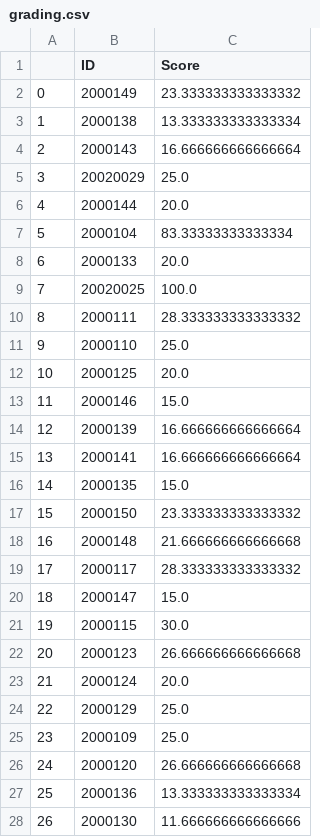
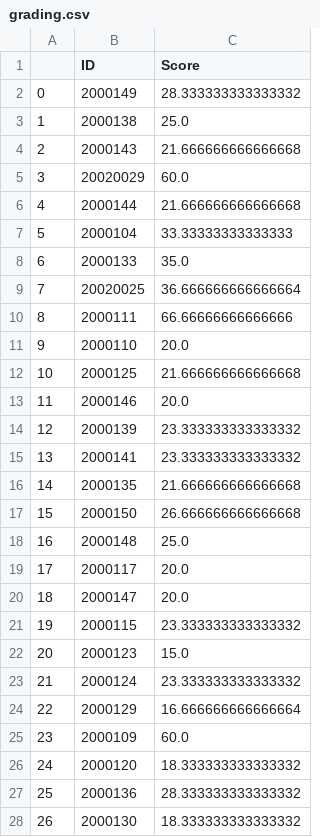
Before and after one commit to systemis/challenge-2, a CSV file: grading.csv, drawn as a sheet; only a part is shown; the diff covers the shown part only.

```diff
--- a/grading.csv
+++ b/grading.csv
@@ -1,28 +1,28 @@
 ,ID,Score
-0,2000149,23.333333333333332
-1,2000138,13.333333333333334
-2,2000143,16.666666666666664
-3,20020029,25.0
-4,2000144,20.0
-5,2000104,83.33333333333334
-6,2000133,20.0
-7,20020025,100.0
-8,2000111,28.333333333333332
-9,2000110,25.0
-10,2000125,20.0
-11,2000146,15.0
-12,2000139,16.666666666666664
-13,2000141,16.666666666666664
-14,2000135,15.0
-15,2000150,23.333333333333332
-16,2000148,21.666666666666668
-17,2000117,28.333333333333332
-18,2000147,15.0
-19,2000115,30.0
-20,2000123,26.666666666666668
-21,2000124,20.0
-22,2000129,25.0
-23,2000109,25.0
-24,2000120,26.666666666666668
-25,2000136,13.333333333333334
-26,2000130,11.666666666666666
+0,2000149,28.333333333333332
+1,2000138,25.0
+2,2000143,21.666666666666668
+3,20020029,60.0
+4,2000144,21.666666666666668
+5,2000104,33.33333333333333
+6,2000133,35.0
+7,20020025,36.666666666666664
+8,2000111,66.66666666666666
+9,2000110,20.0
+10,2000125,21.666666666666668
+11,2000146,20.0
+12,2000139,23.333333333333332
+13,2000141,23.333333333333332
+14,2000135,21.666666666666668
+15,2000150,26.666666666666668
+16,2000148,25.0
+17,2000117,20.0
+18,2000147,20.0
+19,2000115,23.333333333333332
+20,2000123,15.0
+21,2000124,23.333333333333332
+22,2000129,16.666666666666664
+23,2000109,60.0
+24,2000120,18.333333333333332
+25,2000136,28.333333333333332
+26,2000130,18.333333333333332
```
Also changed, not shown: 27 edited cells elsewhere in this file, 3 other files.
